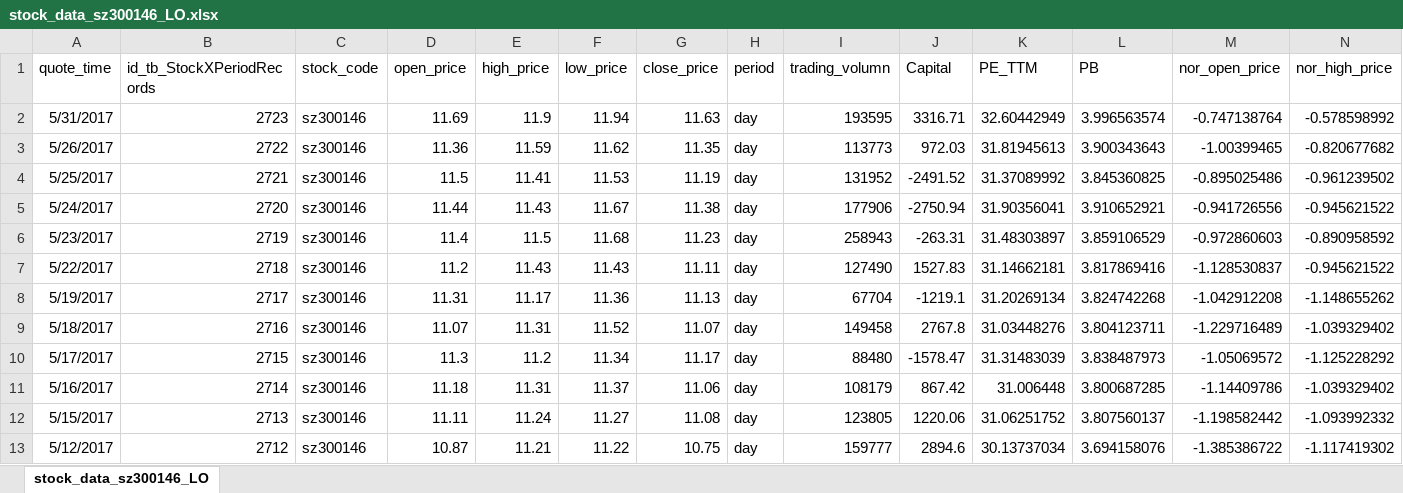
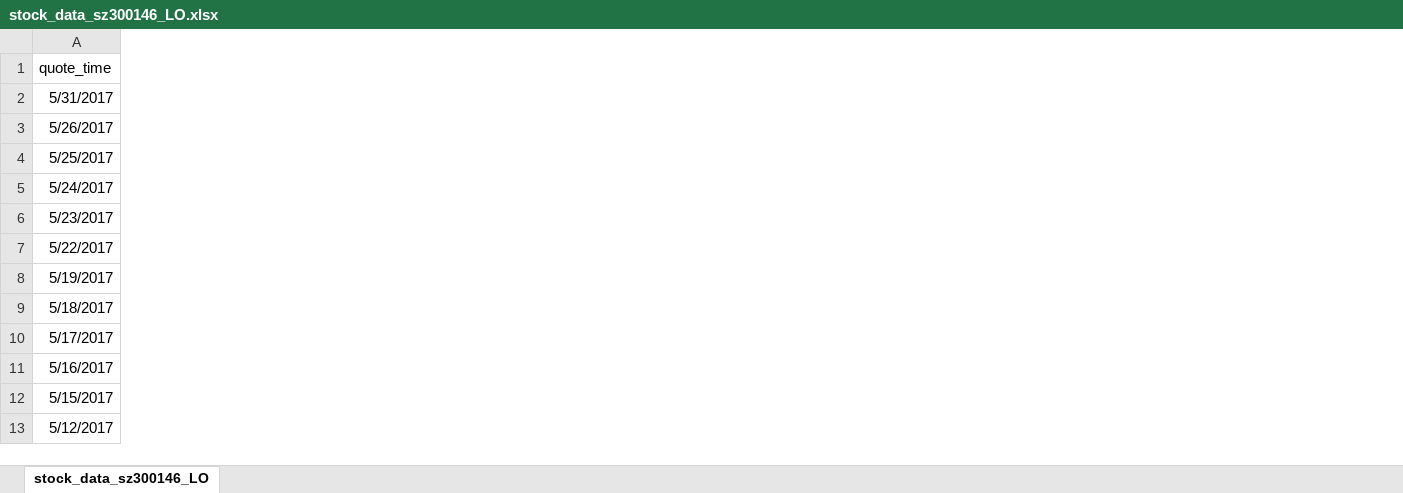
Before and after one commit to marshao/SVMClassifier, an Excel workbook: webdata/stock_data_sz300146_LO.xlsx, sheet stock_data_sz300146_LO, drawn as a sheet; only a part is shown; values as stored, in another font and other column widths than the file's, no borders; the diff covers the shown part only; the diff names each change by its address in the sheet, - before the commit and + after, or states it on an @@ line.

```diff
--- a/webdata/stock_data_sz300146_LO.xlsx (sheet stock_data_sz300146_LO)
+++ b/webdata/stock_data_sz300146_LO.xlsx (sheet stock_data_sz300146_LO)
-column B (id_tb_StockXPeriodRecords), rows 2-13: 2723 | 2722 | 2721 | 2720 | 2719 | 2718 | 2717 | 2716 | 2715 | 2714 | 2713 | 2712
-column C (stock_code), rows 2-13: all sz300146
-column D (open_price), rows 2-13: 11.69 | 11.36 | 11.5 | 11.44 | 11.4 | 11.2 | 11.31 | 11.07 | 11.3 | 11.18 | 11.11 | 10.87
-column E (high_price), rows 2-13: 11.9 | 11.59 | 11.41 | 11.43 | 11.5 | 11.43 | 11.17 | 11.31 | 11.2 | 11.31 | 11.24 | 11.21
-column F (low_price), rows 2-13: 11.94 | 11.62 | 11.53 | 11.67 | 11.68 | 11.43 | 11.36 | 11.52 | 11.34 | 11.37 | 11.27 | 11.22
-column G (close_price), rows 2-13: 11.63 | 11.35 | 11.19 | 11.38 | 11.23 | 11.11 | 11.13 | 11.07 | 11.17 | 11.06 | 11.08 | 10.75
-column H (period), rows 2-13: all day
-column I (trading_volumn), rows 2-13: 193595 | 113773 | 131952 | 177906 | 258943 | 127490 | 67704 | 149458 | 88480 | 108179 | 123805 | 159777
-column J (Capital), rows 2-13: 3316.71 | 972.03 | -2491.52 | -2750.94 | -263.31 | 1527.83 | -1219.1 | 2767.8 | -1578.47 | 867.42 | 1220.06 | 2894.6
-column K (PE_TTM), rows 2-13: 32.60442949 | 31.81945613 | 31.37089992 | 31.90356041 | 31.48303897 | 31.14662181 | 31.20269134 | 31.03448276 | 31.31483039 | 31.006448 | 31.06251752 | 30.13737034
-column L (PB), rows 2-13: 3.996563574 | 3.900343643 | 3.845360825 | 3.910652921 | 3.859106529 | 3.817869416 | 3.824742268 | 3.804123711 | 3.838487973 | 3.800687285 | 3.807560137 | 3.694158076
-column M (nor_open_price), rows 2-13: -0.747138764 | -1.00399465 | -0.895025486 | -0.941726556 | -0.972860603 | -1.128530837 | -1.042912208 | -1.229716489 | -1.05069572 | -1.14409786 | -1.198582442 | -1.385386722
-column N (nor_high_price), rows 2-13: -0.578598992 | -0.820677682 | -0.961239502 | -0.945621522 | -0.890958592 | -0.945621522 | -1.148655262 | -1.039329402 | -1.125228292 | -1.039329402 | -1.093992332 | -1.117419302
```
Also changed, not shown: 1 removed column elsewhere in this sheet, webdata/stock_data_sample_maker.xlsx, webdata/stock_data_sample_maker_HO.xlsx, 9 other files.
